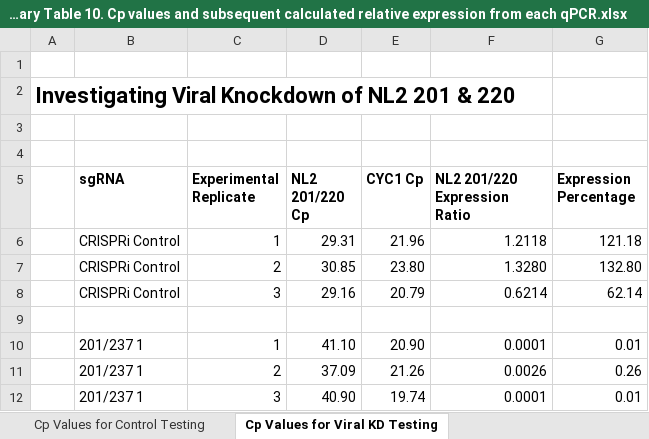
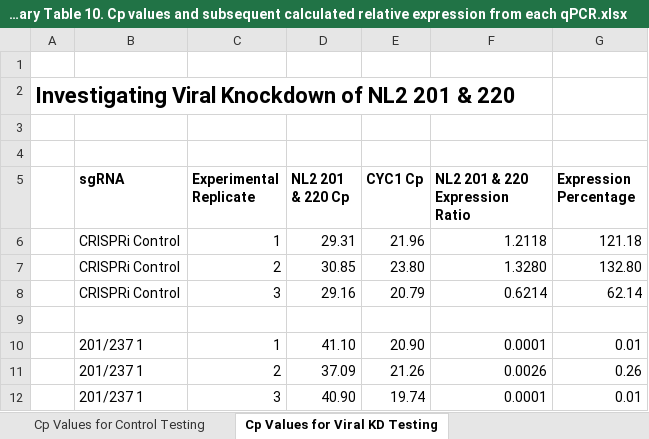
Before and after one commit to AlexvdWeerden/NL2-isoform-expression, an Excel workbook: qPCR Cp Values/Supplementary Table 10. Cp values and subsequent calculated relative expression from each qPCR.xlsx, sheet Cp Values for Viral KD Testing, drawn as a sheet; only a part is shown; values as stored, in another font and other column widths than the file's, no borders; the diff names each change by its address in the sheet, - before the commit and + after, or states it on an @@ line.

```diff
--- a/qPCR Cp Values/Supplementary Table 10. Cp values and subsequent calculated relative expression from each qPCR.xlsx (sheet Cp Values for Viral KD Testing)
+++ b/qPCR Cp Values/Supplementary Table 10. Cp values and subsequent calculated relative expression from each qPCR.xlsx (sheet Cp Values for Viral KD Testing)
-D5: NL2 201/220 Cp
+D5: NL2 201 & 220 Cp
-F5: NL2 201/220 Expression Ratio
+F5: NL2 201 & 220 Expression Ratio
```
Also changed, not shown: sheet Cp Values for NL2 Diff. Exp., sheet Cp Values for Control Testing.
